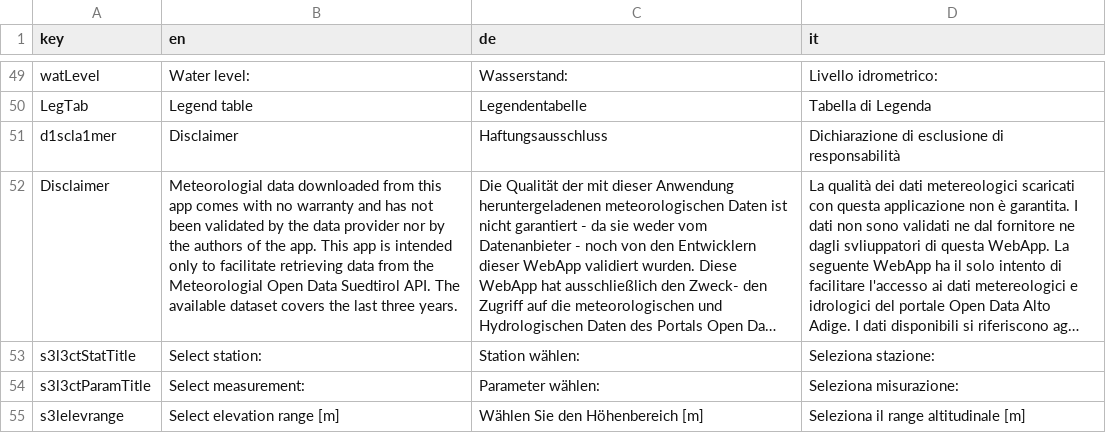
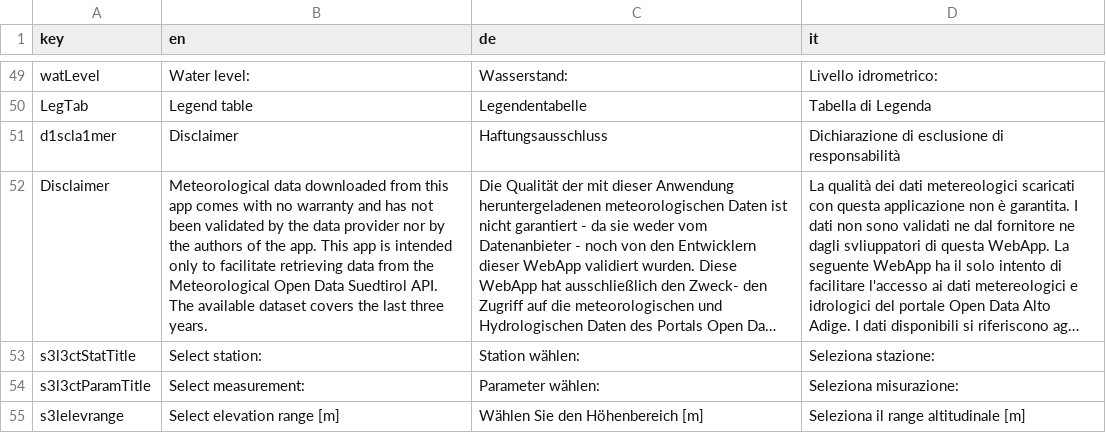
Before and after one commit to GiulioGenova/MeteoBrowser, a CSV file: inst/shinyApps/MeteoBrowser/translationUtf.csv, drawn as a sheet; only a part is shown, gaps mark what is left out; long unchanged cells end in …; the diff names each change by its address in the sheet, - before the commit and + after, or states it on an @@ line.

Commit message:
corrected typo in disclaimer EN (second time)
(cherry picked from commit 10fd40ca38db47705322b80f87497808eb17c47a)

```diff
--- a/inst/shinyApps/MeteoBrowser/translationUtf.csv
+++ b/inst/shinyApps/MeteoBrowser/translationUtf.csv
-B52 (en): Meteorologial data downloaded from this app comes with no warranty and has not been validated by the data provider nor by the authors of the app. This app is intended only to facilitate retrieving data from the Meteorologial Open Data…
+B52 (en): Meteorological data downloaded from this app comes with no warranty and has not been validated by the data provider nor by the authors of the app. This app is intended only to facilitate retrieving data from the Meteorological Open Data…
```
